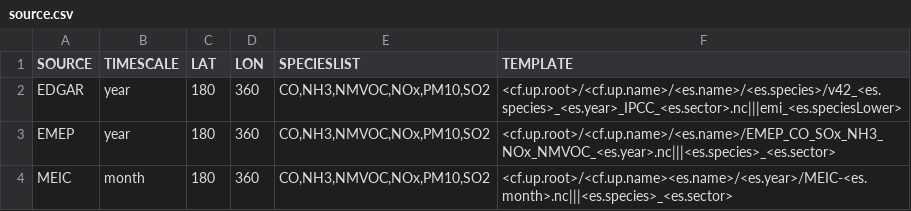
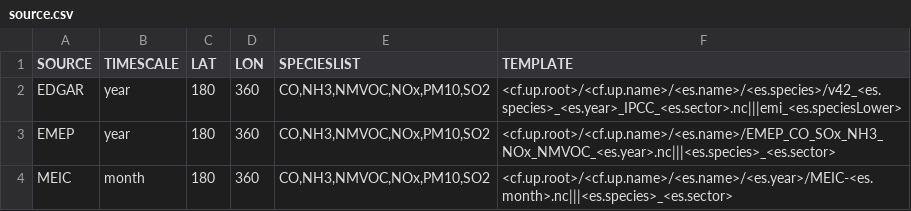
Before and after one commit to is/ep-gc, a CSV file: conf/gen/ds1/source.csv, drawn as a sheet.

Commit message:
Correct MEIC path template

```diff
--- a/conf/gen/ds1/source.csv
+++ b/conf/gen/ds1/source.csv
@@ -3,2 +3,2 @@ EDGAR,year,180,360,"CO,NH3,NMVOC,NOx,PM10,SO2",<cf.up.root>/<cf.up.name>/<es.nam
 EMEP,year,180,360,"CO,NH3,NMVOC,NOx,PM10,SO2",<cf.up.root>/<cf.up.name>/<es.name>/EMEP_CO_SOx_NH3_NOx_NMVOC_<es.year>.nc|||<es.species>_<es.sector>
-MEIC,month,180,360,"CO,NH3,NMVOC,NOx,PM10,SO2",<cf.up.root>/<cf.up.name><es.name>/<es.year>/MEIC-<es.month>.nc|||<es.species>_<es.sector>
+MEIC,month,180,360,"CO,NH3,NMVOC,NOx,PM10,SO2",<cf.up.root>/<cf.up.name>/<es.name>/<es.year>/MEIC-<es.month>.nc|||<es.species>_<es.sector>
```
